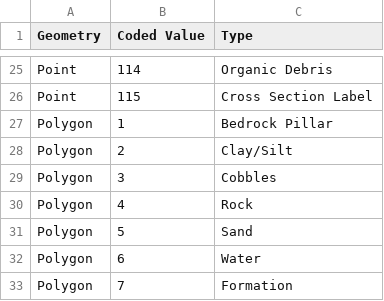
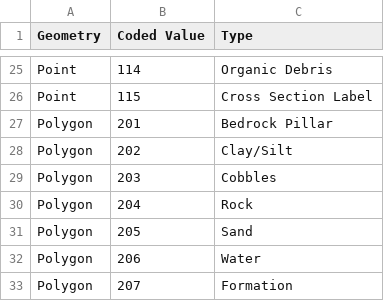
Before and after one commit to Jzett33/CaveMaps_GIS, a CSV file: QGIS/Symbology/SymbologyValues.csv, drawn as a sheet; only a part is shown, gaps mark what is left out.

Commit message:
Update SymbologyValues.csv

```diff
--- a/QGIS/Symbology/SymbologyValues.csv
+++ b/QGIS/Symbology/SymbologyValues.csv
@@ -26,8 +26,8 @@ Point,114,Organic Debris
 Point,115,Cross Section Label
-Polygon,1,Bedrock Pillar
-Polygon,2,Clay/Silt
-Polygon,3,Cobbles
-Polygon,4,Rock
-Polygon,5,Sand
-Polygon,6,Water
-Polygon,7,Formation
+Polygon,201,Bedrock Pillar
+Polygon,202,Clay/Silt
+Polygon,203,Cobbles
+Polygon,204,Rock
+Polygon,205,Sand
+Polygon,206,Water
+Polygon,207,Formation
```
